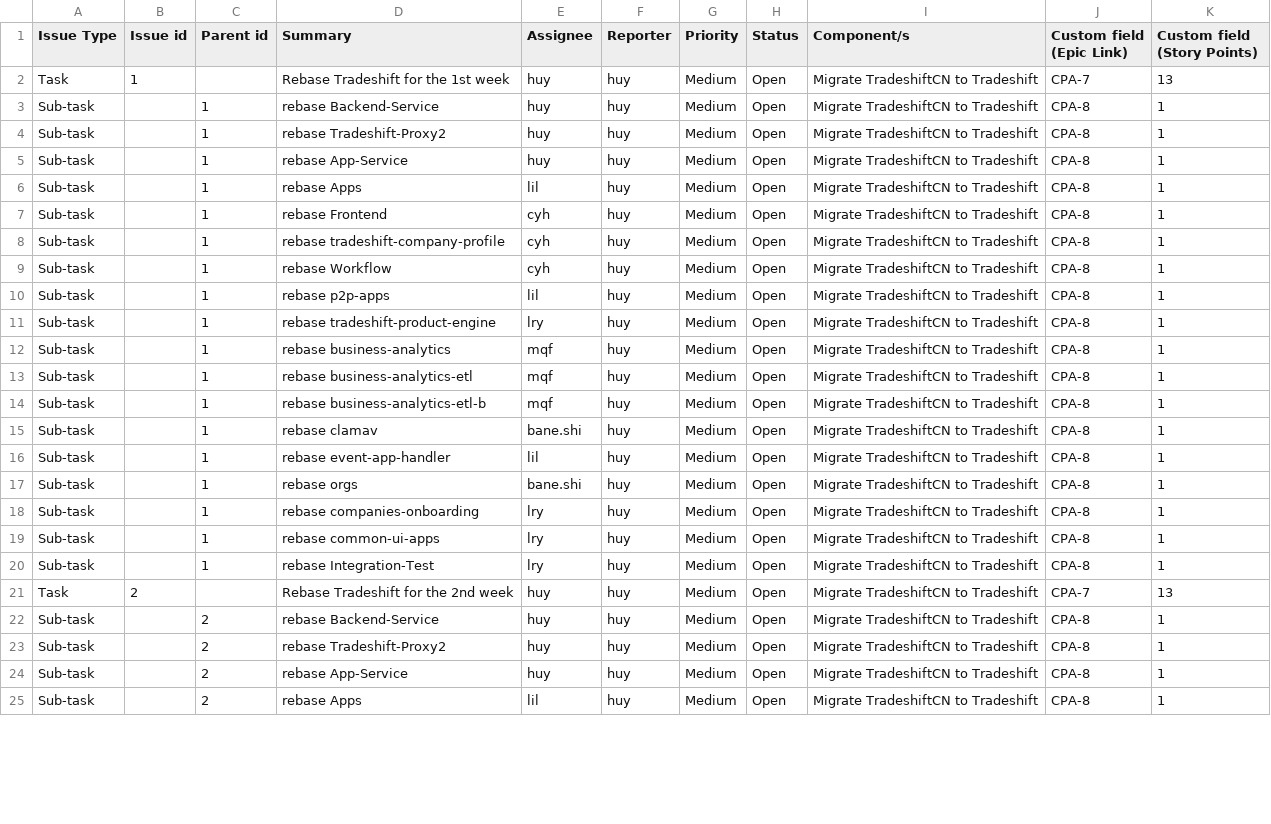
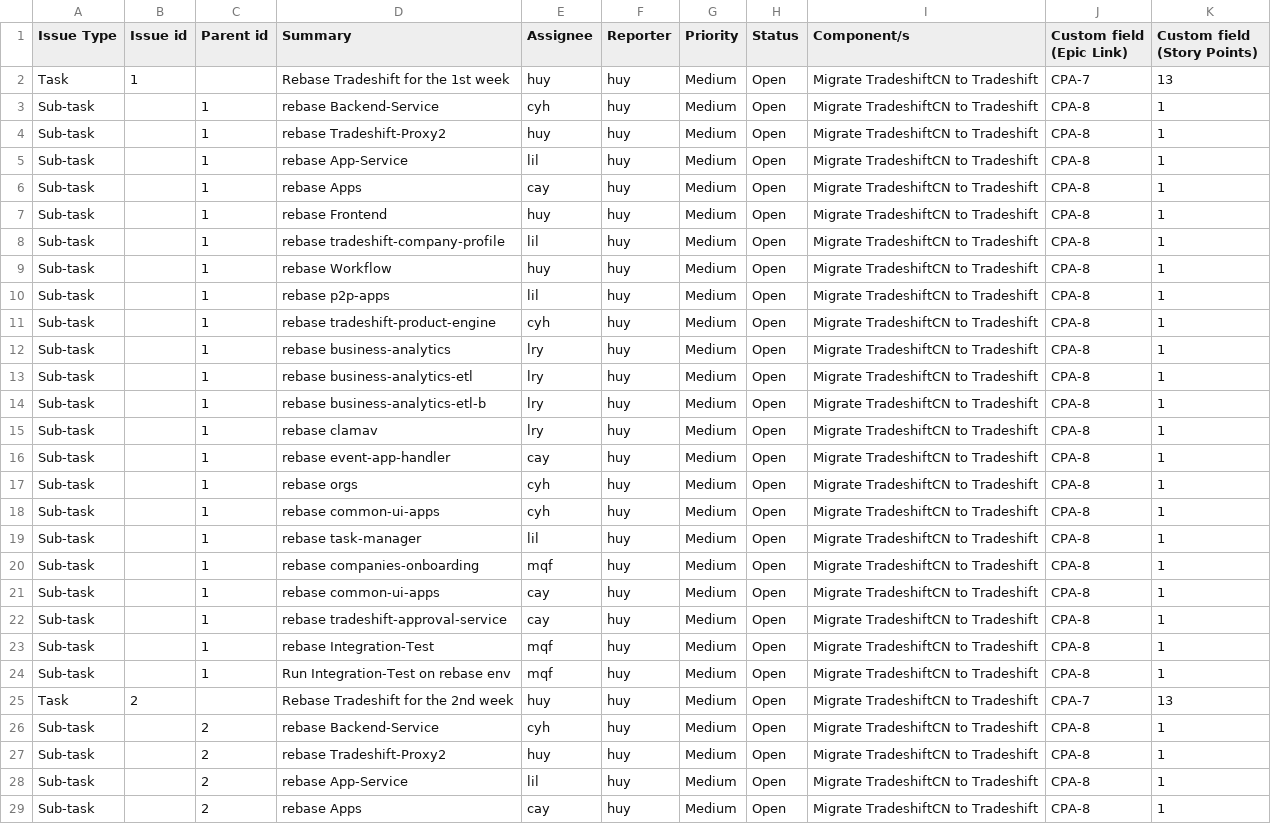
Before and after one commit to TradeshiftCN/tradeshift-rebase-toolkit, a CSV file: scripts/rabase-tasks.csv, drawn as a sheet; only a part is shown; addresses are those after the commit; the diff covers the shown part only; the diff names each change by its address in the sheet, - before the commit and + after, or states it on an @@ line.

```diff
--- a/scripts/rabase-tasks.csv
+++ b/scripts/rabase-tasks.csv
-E3 (Assignee): huy
+E3 (Assignee): cyh
-E5 (Assignee): huy
+E5 (Assignee): lil
-E6 (Assignee): lil
+E6 (Assignee): cay
-E7 (Assignee): cyh
+E7 (Assignee): huy
-E8 (Assignee): cyh
+E8 (Assignee): lil
-E9 (Assignee): cyh
+E9 (Assignee): huy
-E11 (Assignee): lry
+E11 (Assignee): cyh
-E12:E14 (Assignee): mqf
+E12:E14 (Assignee): lry
-E15 (Assignee): bane.shi
+E15 (Assignee): lry
-E16 (Assignee): lil
+E16 (Assignee): cay
-E17 (Assignee): bane.shi
+E17 (Assignee): cyh
+row 18: Sub-task |  | 1 | rebase common-ui-apps | cyh | huy | Medium | Open | Migrate TradeshiftCN to Tradeshift | CPA-8 | 1
+row 19: Sub-task |  | 1 | rebase task-manager | lil | huy | Medium | Open | Migrate TradeshiftCN to Tradeshift | CPA-8 | 1
-E20 (Assignee): lry
+E20 (Assignee): mqf
-E21 (Assignee): lry
+E21 (Assignee): cay
+row 22: Sub-task |  | 1 | rebase tradeshift-approval-service | cay | huy | Medium | Open | Migrate TradeshiftCN to Tradeshift | CPA-8 | 1
-E23 (Assignee): lry
+E23 (Assignee): mqf
+row 24: Sub-task |  | 1 | Run Integration-Test on rebase env | mqf | huy | Medium | Open | Migrate TradeshiftCN to Tradeshift | CPA-8 | 1
-E26 (Assignee): huy
+E26 (Assignee): cyh
-E28 (Assignee): huy
+E28 (Assignee): lil
-E29 (Assignee): lil
+E29 (Assignee): cay
```
Also changed, not shown: 4 added rows and 13 edited cells elsewhere in this file, 4 other files.
